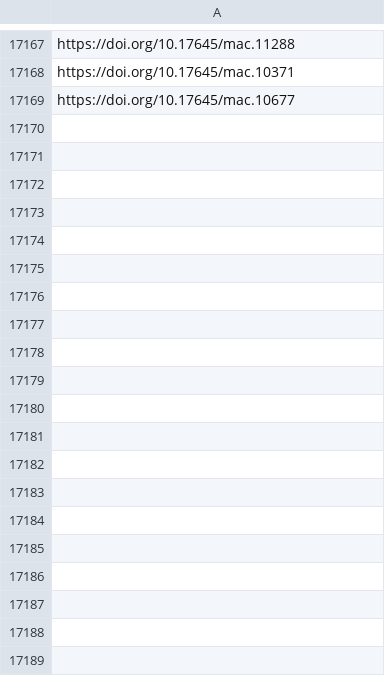
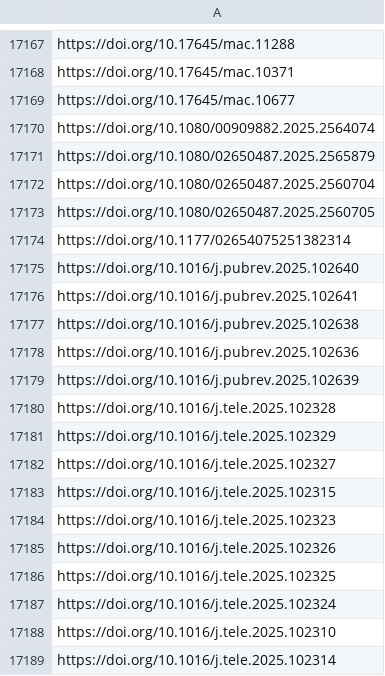
Before and after one commit to jacob-long/picnic, a CSV file: memory/communication_urls.csv, drawn as a sheet; only a part is shown, gaps mark what is left out; the diff covers the shown part only.

```diff
--- a/memory/communication_urls.csv
+++ b/memory/communication_urls.csv
@@ -17169 +17169,21 @@ https://doi.org/10.17645/mac.10371
 https://doi.org/10.17645/mac.10677
+https://doi.org/10.1080/00909882.2025.2564074
+https://doi.org/10.1080/02650487.2025.2565879
+https://doi.org/10.1080/02650487.2025.2560704
+https://doi.org/10.1080/02650487.2025.2560705
+https://doi.org/10.1177/02654075251382314
+https://doi.org/10.1016/j.pubrev.2025.102640
+https://doi.org/10.1016/j.pubrev.2025.102641
+https://doi.org/10.1016/j.pubrev.2025.102638
+https://doi.org/10.1016/j.pubrev.2025.102636
+https://doi.org/10.1016/j.pubrev.2025.102639
+https://doi.org/10.1016/j.tele.2025.102328
+https://doi.org/10.1016/j.tele.2025.102329
+https://doi.org/10.1016/j.tele.2025.102327
+https://doi.org/10.1016/j.tele.2025.102315
+https://doi.org/10.1016/j.tele.2025.102323
+https://doi.org/10.1016/j.tele.2025.102326
+https://doi.org/10.1016/j.tele.2025.102325
+https://doi.org/10.1016/j.tele.2025.102324
+https://doi.org/10.1016/j.tele.2025.102310
+https://doi.org/10.1016/j.tele.2025.102314
```
Also changed, not shown: 67 added rows elsewhere in this file, memory/po_urls.csv, memory/politics_urls.csv, 11 other files.
